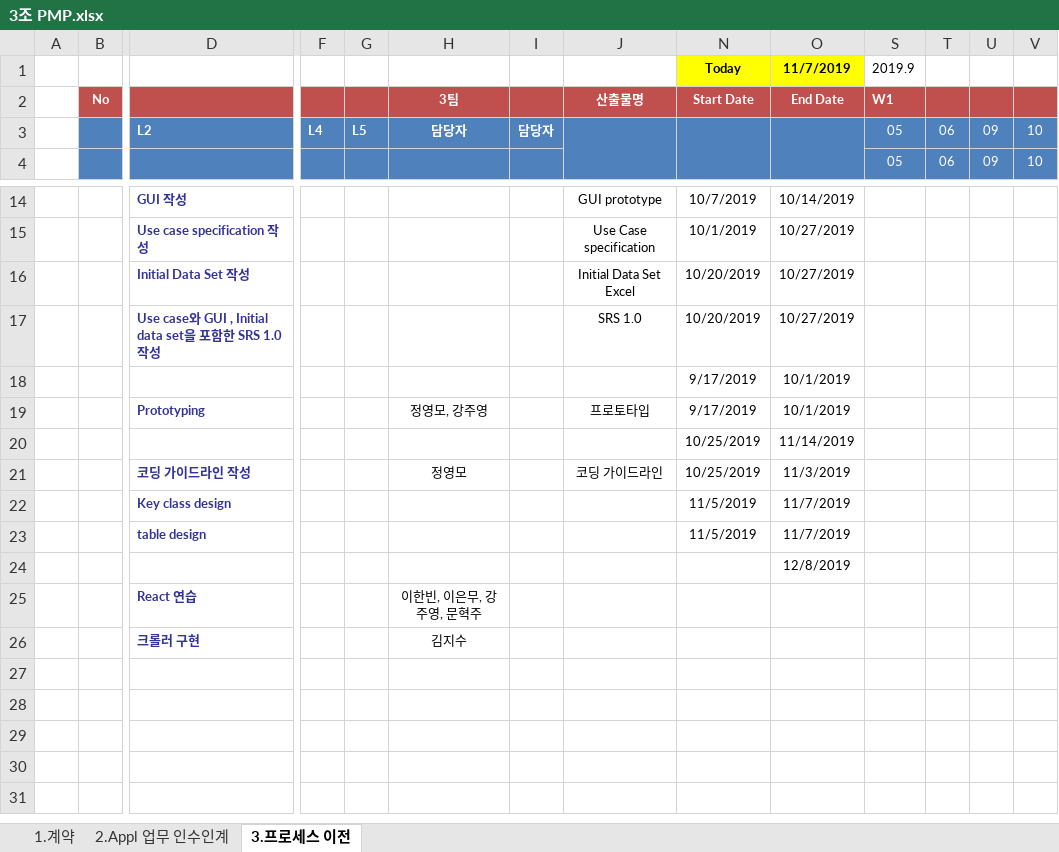
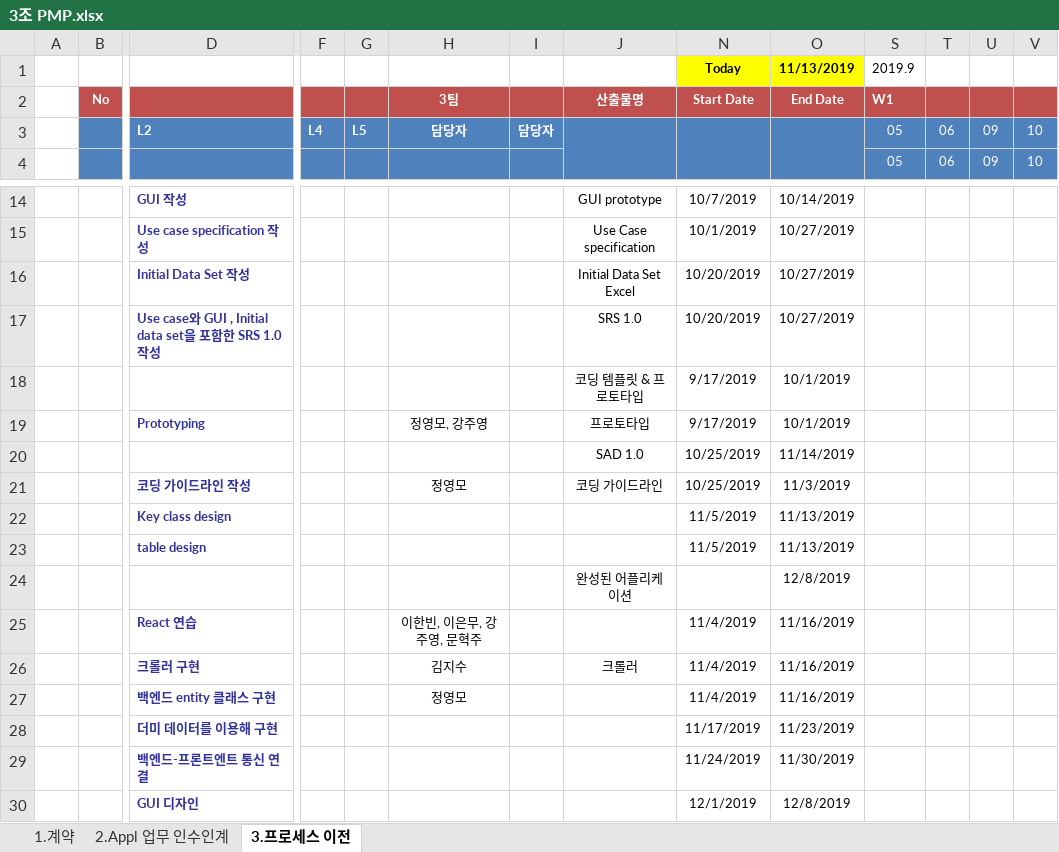
Before and after one commit to jisukim97/ChemicalManagementApplication, an Excel workbook: PMP/3조 PMP.xlsx, sheet 3.프로세스 이전, drawn as a sheet; only a part is shown, gaps mark what is left out; values as stored, in another font and other column widths than the file's, no borders; conditional formats not drawn; removed rows and columns are numbered as before the commit, all else as after; rows hold the shown columns only; the diff names each change by its address in the sheet, - before the commit and + after, or states it on an @@ line.

Commit message:
Update PMP

```diff
--- a/PMP/3조 PMP.xlsx (sheet 3.프로세스 이전)
+++ b/PMP/3조 PMP.xlsx (sheet 3.프로세스 이전)
-O1: 11/7/2019
+O1: 11/13/2019
-J18: (empty)
+J18: 코딩 템플릿 & 프로토타입
-J20: (empty)
+J20: SAD 1.0
-O22:O23: 11/7/2019
+O22:O23: 11/13/2019
-J24: (empty)
+J24: 완성된 어플리케이션
-N25: (empty)
+N25: 11/4/2019
-O25: (empty)
+O25: 11/16/2019
-row 26:  |  | 크롤러 구현 |  |  | 김지수
+row 26:  |  | 크롤러 구현 |  |  | 김지수 |  | 크롤러 | 11/4/2019 | 11/16/2019
+row 27:  |  | 백엔드 entity 클래스 구현 |  |  | 정영모 |  |  | 11/4/2019 | 11/16/2019
+row 28:  |  | 더미 데이터를 이용해 구현 |  |  |  |  |  | 11/17/2019 | 11/23/2019
+row 29:  |  | 백엔드-프론트엔트 통신 연결 |  |  |  |  |  | 11/24/2019 | 11/30/2019
+row 30:  |  | GUI 디자인 |  |  |  |  |  | 12/1/2019 | 12/8/2019
```
Also changed, not shown: sheet 1.계약, sheet 2.Appl 업무 인수인계.
